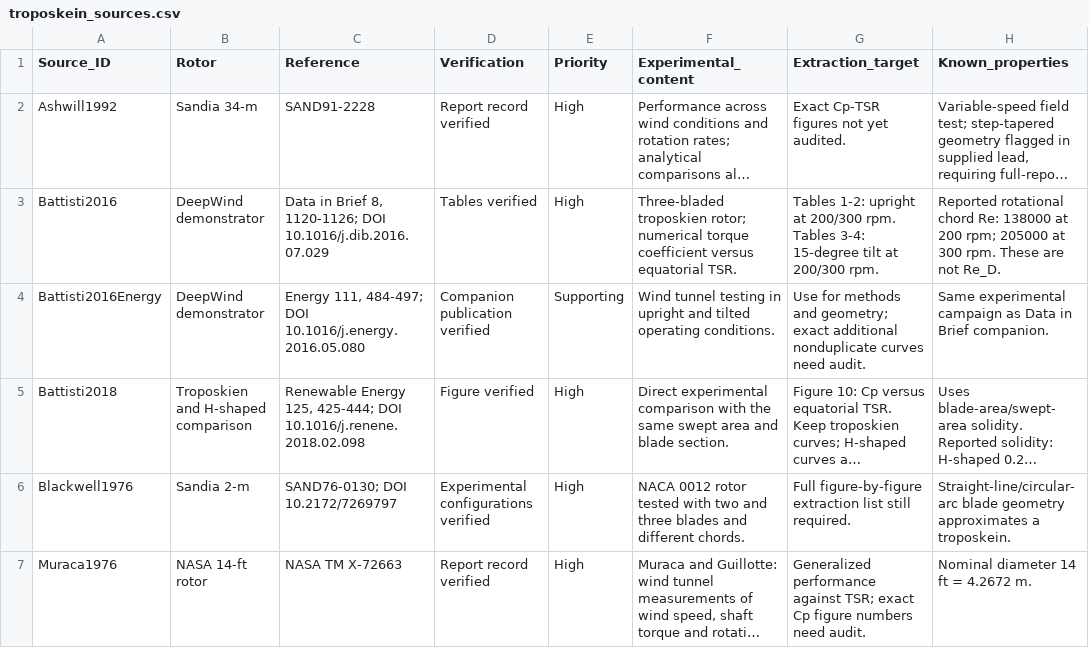
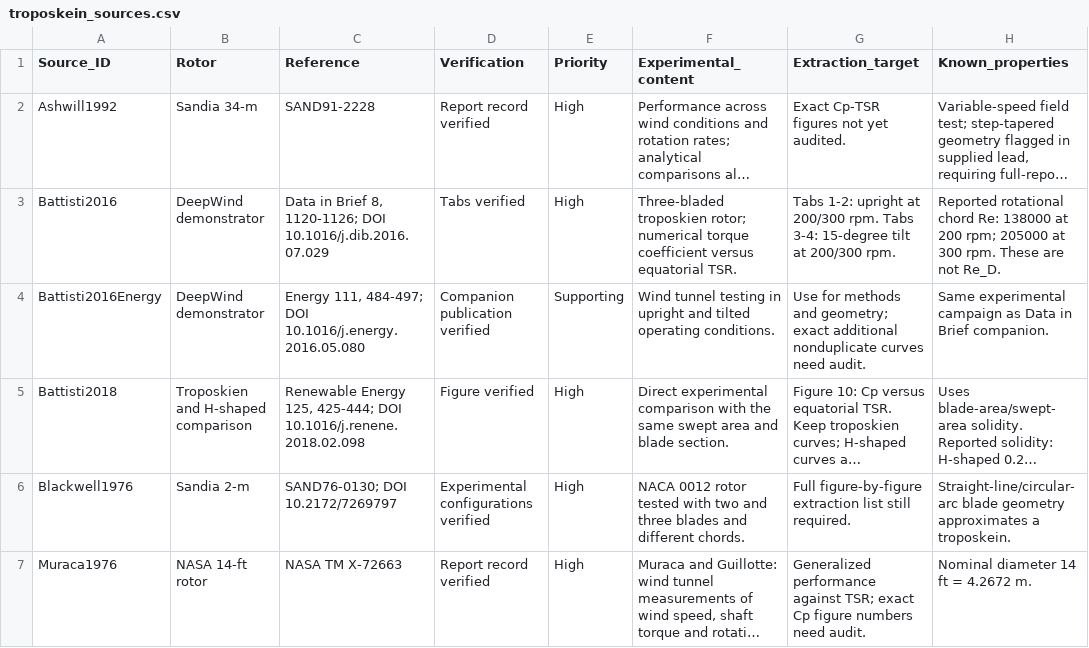
Before and after one commit to SpikemenDan/vawt-research, a CSV file: (Troposkein) Research Papers/!management/troposkein_sources.csv, drawn as a sheet; only a part is shown; long unchanged cells end in …; the diff names each change by its address in the sheet, - before the commit and + after, or states it on an @@ line.

```diff
--- a/(Troposkein) Research Papers/!management/troposkein_sources.csv
+++ b/(Troposkein) Research Papers/!management/troposkein_sources.csv
-D3 (Verification): Tables verified
+D3 (Verification): Tabs verified
-G3 (Extraction_target): Tables 1-2: upright at 200/300 rpm. Tables 3-4: 15-degree…
+G3 (Extraction_target): Tabs 1-2: upright at 200/300 rpm. Tabs 3-4: 15-degree…
```
Also changed, not shown: (Troposkein) Research Papers/!management/rename_map_troposkein.csv, 1 other file.
